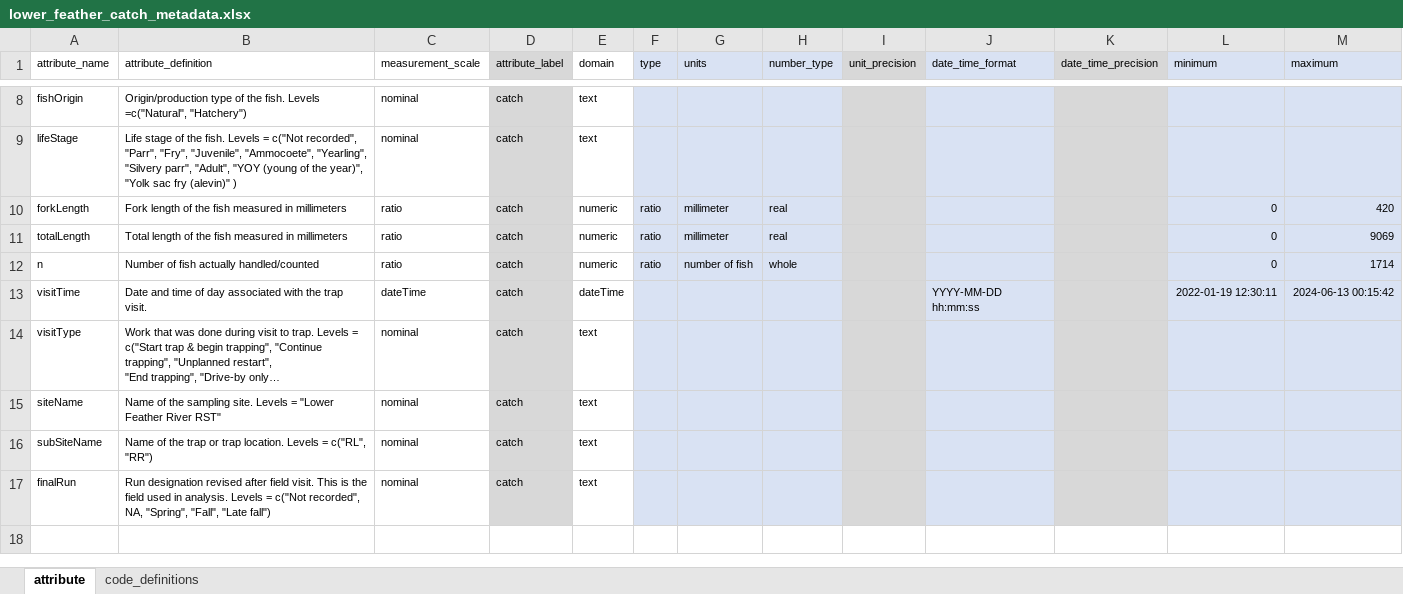
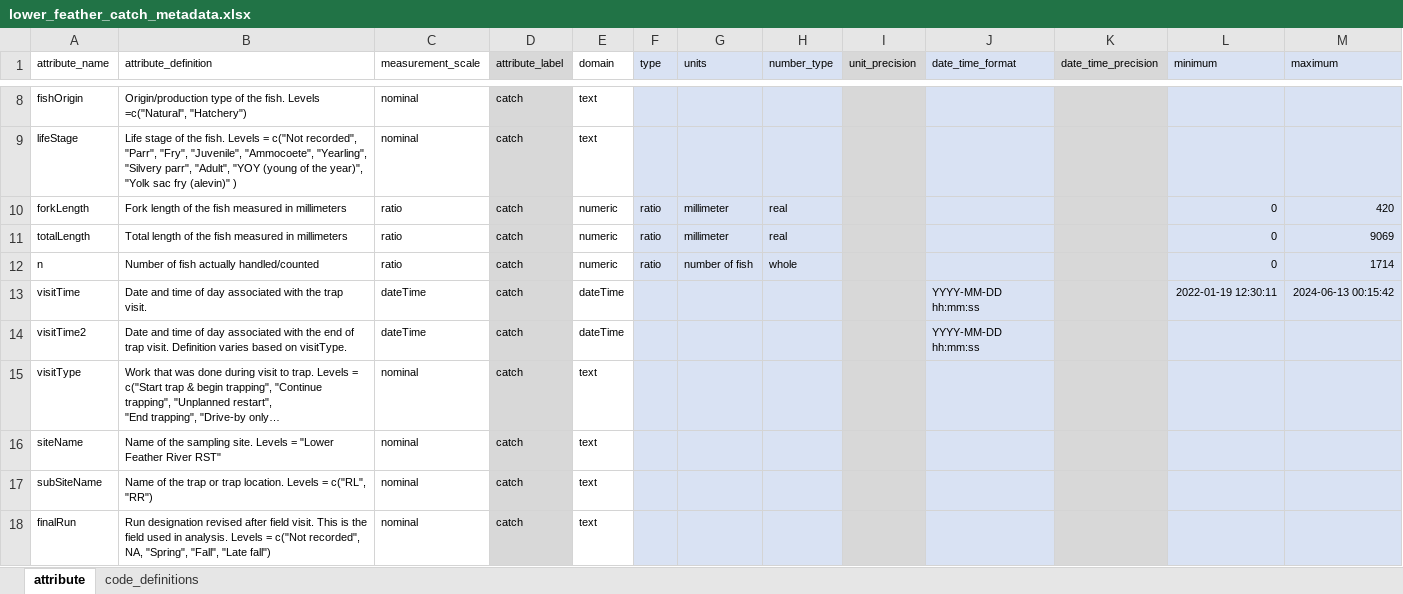
Before and after one commit to FlowWest/jpe-lower-feather-edi, an Excel workbook: data-raw/metadata/lower_feather_catch_metadata.xlsx, sheet attribute, drawn as a sheet; only a part is shown, gaps mark what is left out; long unchanged cells end in …; values as stored, in another font and other column widths than the file's, no borders; the diff names each change by its address in the sheet, - before the commit and + after, or states it on an @@ line.

Commit message:
adds visitTime2 on catch and trap as a placeholder

```diff
--- a/data-raw/metadata/lower_feather_catch_metadata.xlsx (sheet attribute)
+++ b/data-raw/metadata/lower_feather_catch_metadata.xlsx (sheet attribute)
+row 14: visitTime2 | Date and time of day associated with the end of trap visit. Definition varies based on visitType. | dateTime | catch | dateTime |  |  |  |  | YYYY-MM-DD hh:mm:ss
```
Also changed, not shown: data-raw/metadata/lower_feather_trap_metadata.xlsx.
